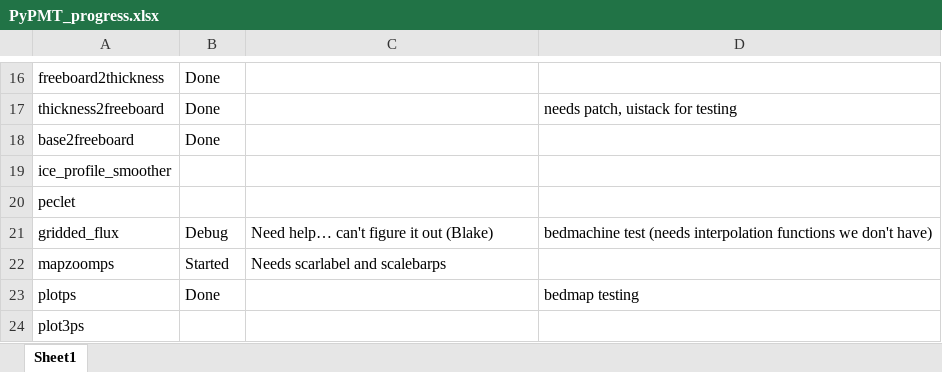
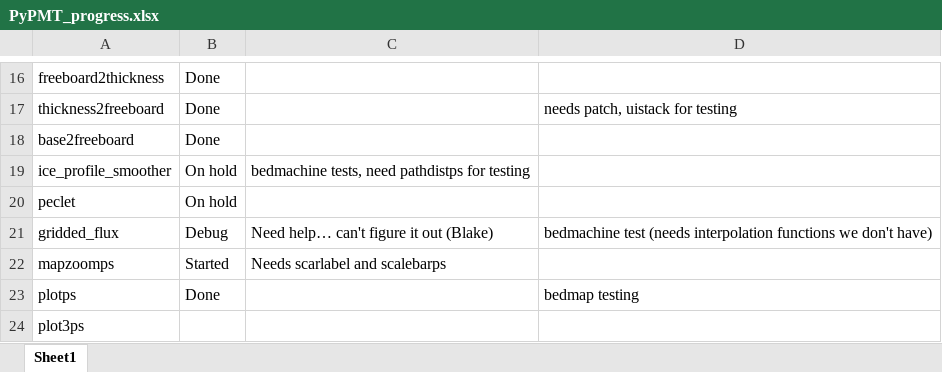
Before and after one commit to GatorGlaciology/PyPMT, an Excel workbook: PyPMT_progress.xlsx, sheet Sheet1, drawn as a sheet; only a part is shown, gaps mark what is left out; values as stored, in another font and other column widths than the file's, no borders; the diff names each change by its address in the sheet, - before the commit and + after, or states it on an @@ line.

Commit message:
Update PyPMT_progress.xlsx

```diff
--- a/PyPMT_progress.xlsx (sheet Sheet1)
+++ b/PyPMT_progress.xlsx (sheet Sheet1)
-B19:B20: (empty)
+B19:B20: On hold
-C19: (empty)
+C19: bedmachine tests, need pathdistps for testing
```
